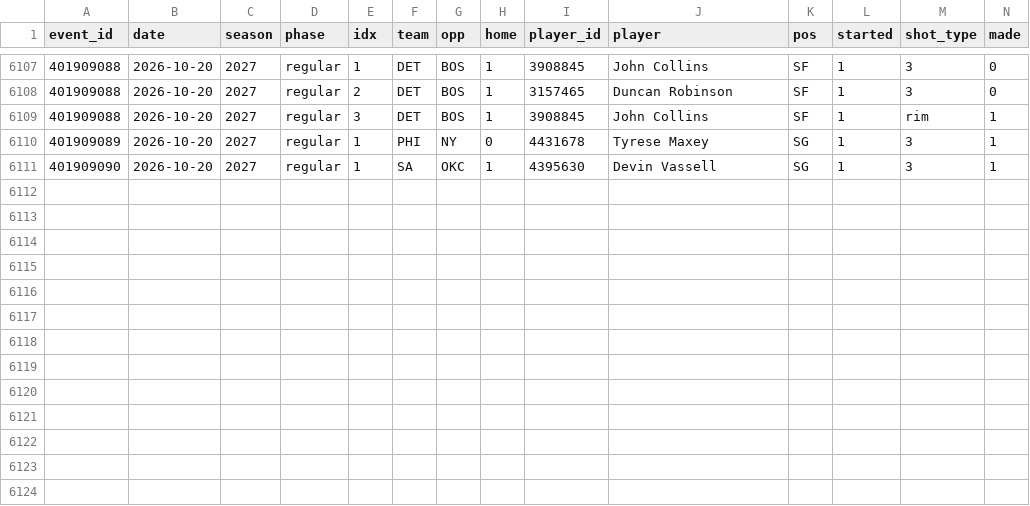
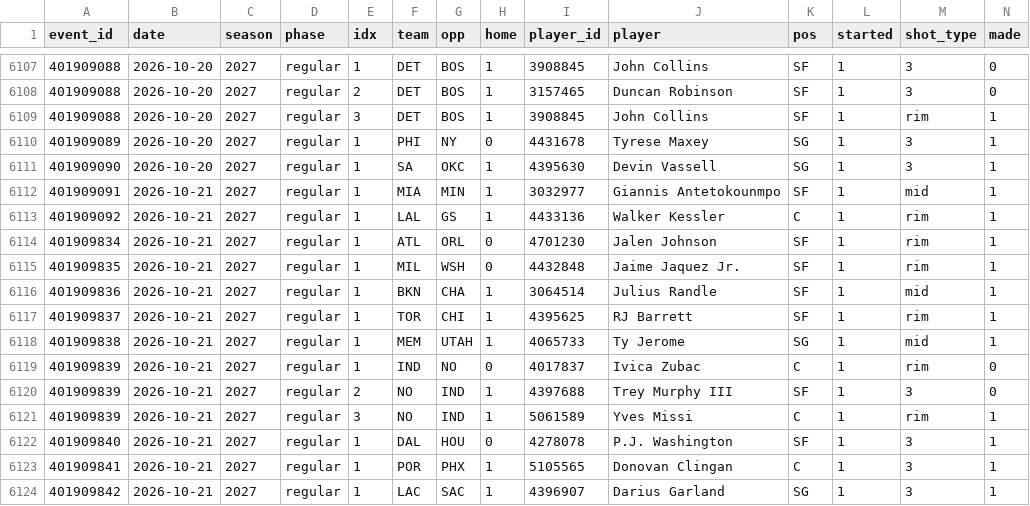
Before and after one commit to macassvic-cmd/arc-lab, a CSV file: data/first_shot_sequence.csv, drawn as a sheet; only a part is shown, gaps mark what is left out; rows hold the shown columns only; the diff names each change by its address in the sheet, - before the commit and + after, or states it on an @@ line.

```diff
--- a/data/first_shot_sequence.csv
+++ b/data/first_shot_sequence.csv
+row 6112: 401909091 | 2026-10-21 | 2027 | regular | 1 | MIA | MIN | 1 | 3032977 | Giannis Antetokounmpo | SF | 1 | mid | 1
+row 6113: 401909092 | 2026-10-21 | 2027 | regular | 1 | LAL | GS | 1 | 4433136 | Walker Kessler | C | 1 | rim | 1
+row 6114: 401909834 | 2026-10-21 | 2027 | regular | 1 | ATL | ORL | 0 | 4701230 | Jalen Johnson | SF | 1 | rim | 1
+row 6115: 401909835 | 2026-10-21 | 2027 | regular | 1 | MIL | WSH | 0 | 4432848 | Jaime Jaquez Jr. | SF | 1 | rim | 1
+row 6116: 401909836 | 2026-10-21 | 2027 | regular | 1 | BKN | CHA | 1 | 3064514 | Julius Randle | SF | 1 | mid | 1
+row 6117: 401909837 | 2026-10-21 | 2027 | regular | 1 | TOR | CHI | 1 | 4395625 | RJ Barrett | SF | 1 | rim | 1
+row 6118: 401909838 | 2026-10-21 | 2027 | regular | 1 | MEM | UTAH | 1 | 4065733 | Ty Jerome | SG | 1 | mid | 1
+row 6119: 401909839 | 2026-10-21 | 2027 | regular | 1 | IND | NO | 0 | 4017837 | Ivica Zubac | C | 1 | rim | 0
+row 6120: 401909839 | 2026-10-21 | 2027 | regular | 2 | NO | IND | 1 | 4397688 | Trey Murphy III | SF | 1 | 3 | 0
+row 6121: 401909839 | 2026-10-21 | 2027 | regular | 3 | NO | IND | 1 | 5061589 | Yves Missi | C | 1 | rim | 1
+row 6122: 401909840 | 2026-10-21 | 2027 | regular | 1 | DAL | HOU | 0 | 4278078 | P.J. Washington | SF | 1 | 3 | 1
+row 6123: 401909841 | 2026-10-21 | 2027 | regular | 1 | POR | PHX | 1 | 5105565 | Donovan Clingan | C | 1 | 3 | 1
+row 6124: 401909842 | 2026-10-21 | 2027 | regular | 1 | LAC | SAC | 1 | 4396907 | Darius Garland | SG | 1 | 3 | 1
```
Also changed, not shown: data/first_basket_history.csv, data/first_basket_log.csv, 17 other files.
